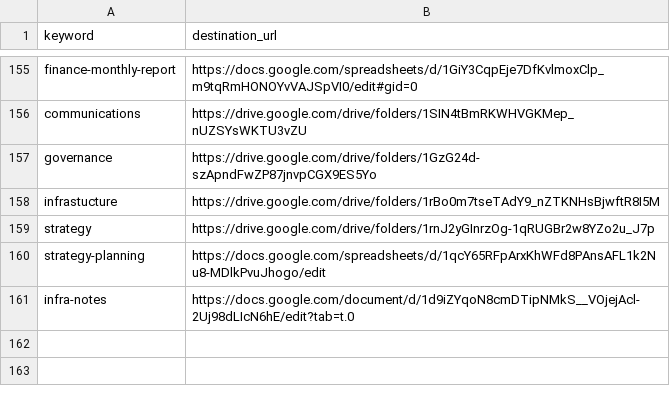
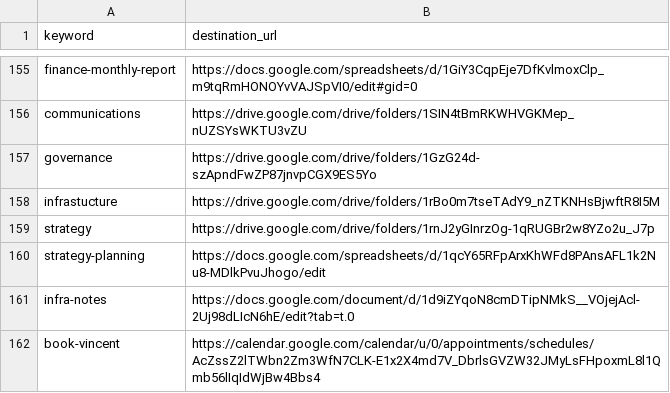
Before and after one commit to hyphacoop/configurations, a CSV file: hyphacoop/shortlinks/shortlinks.csv, drawn as a sheet; only a part is shown, gaps mark what is left out; the diff names each change by its address in the sheet, - before the commit and + after, or states it on an @@ line.

Commit message:
Update shortlinks.csv

```diff
--- a/hyphacoop/shortlinks/shortlinks.csv
+++ b/hyphacoop/shortlinks/shortlinks.csv
+row 162: book-vincent | https://calendar.google.com/calendar/u/0/appointments/schedules/AcZssZ2lTWbn2Zm3WfN7CLK-E1x2X4md7V_DbrlsGVZW32JMyLsFHpoxmL8l1Qmb56lIqIdWjBw4Bbs4
```
